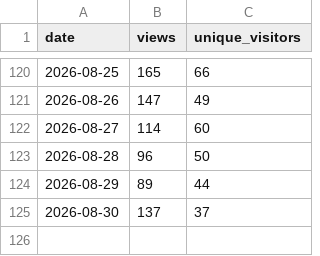
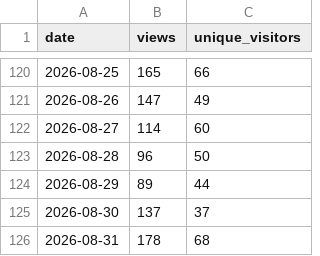
Before and after one commit to ndpvt-web/latex-document-skill, a CSV file: stats/views.csv, drawn as a sheet; only a part is shown, gaps mark what is left out; the diff names each change by its address in the sheet, - before the commit and + after, or states it on an @@ line.

```diff
--- a/stats/views.csv
+++ b/stats/views.csv
+row 126: 2026-08-31 | 178 | 68
```
Also changed, not shown: stats/clone-stats.csv.
